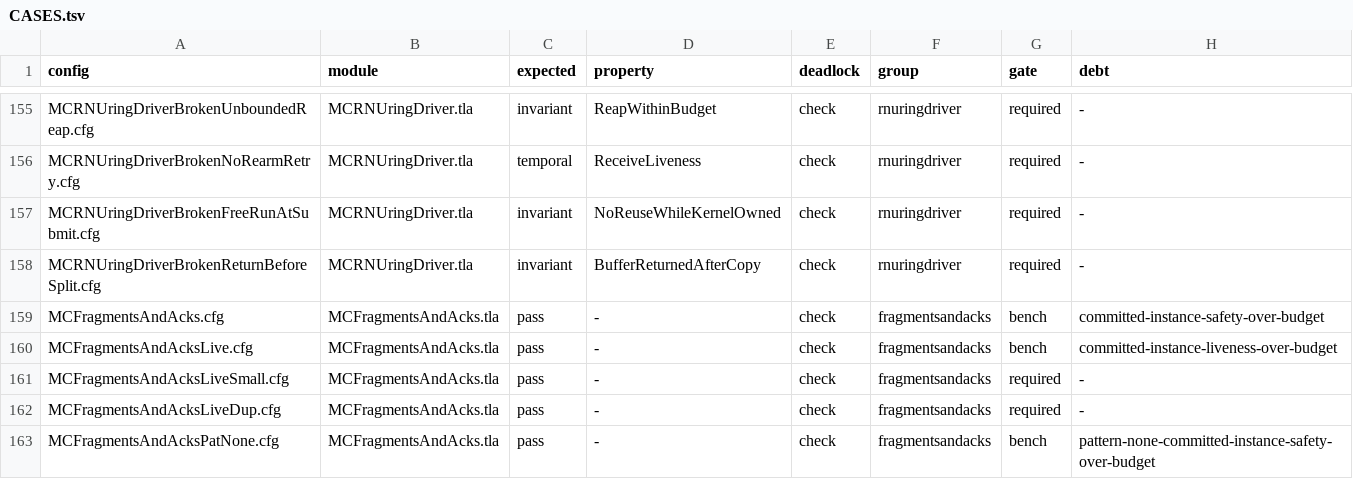
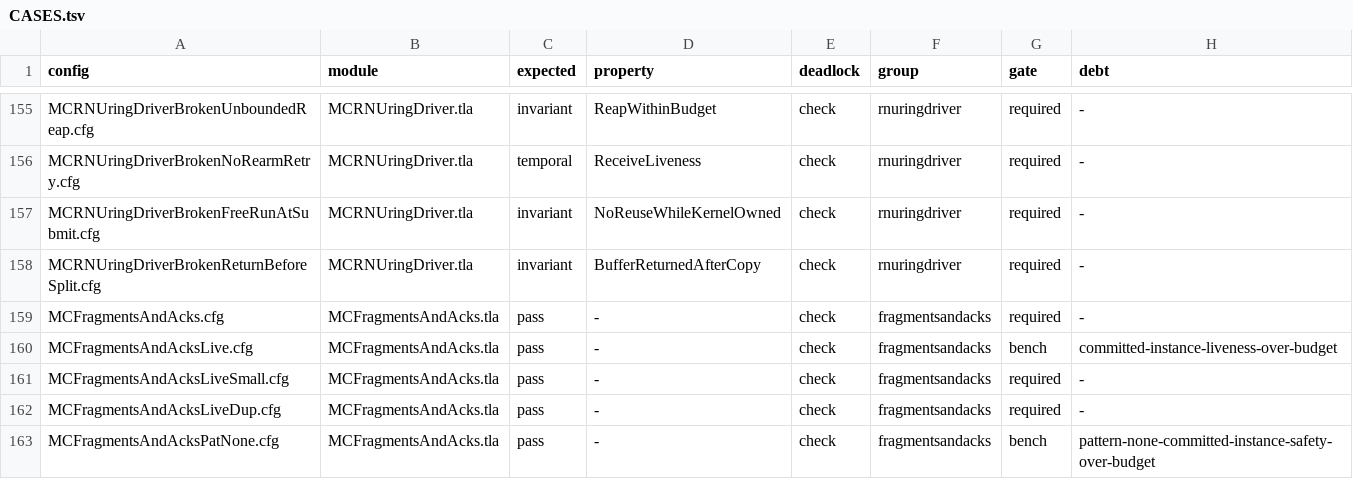
Before and after one commit to mas-bandwidth/rocketnet, a TSV file: tla/CASES.tsv, drawn as a sheet; only a part is shown, gaps mark what is left out.

```diff
--- a/tla/CASES.tsv
+++ b/tla/CASES.tsv
@@ -158,3 +158,3 @@ MCRNUringDriverBrokenFreeRunAtSubmit.cfg	MCRNUringDriver.tla	invariant	NoReuseWh
 MCRNUringDriverBrokenReturnBeforeSplit.cfg	MCRNUringDriver.tla	invariant	BufferReturnedAfterCopy	check	rnuringdriver	required	-
-MCFragmentsAndAcks.cfg	MCFragmentsAndAcks.tla	pass	-	check	fragmentsandacks	bench	committed-instance-safety-over-budget
+MCFragmentsAndAcks.cfg	MCFragmentsAndAcks.tla	pass	-	check	fragmentsandacks	required	-
 MCFragmentsAndAcksLive.cfg	MCFragmentsAndAcks.tla	pass	-	check	fragmentsandacks	bench	committed-instance-liveness-over-budget
```
Also changed, not shown: tla/COVERAGE.tsv, 4 other files.
